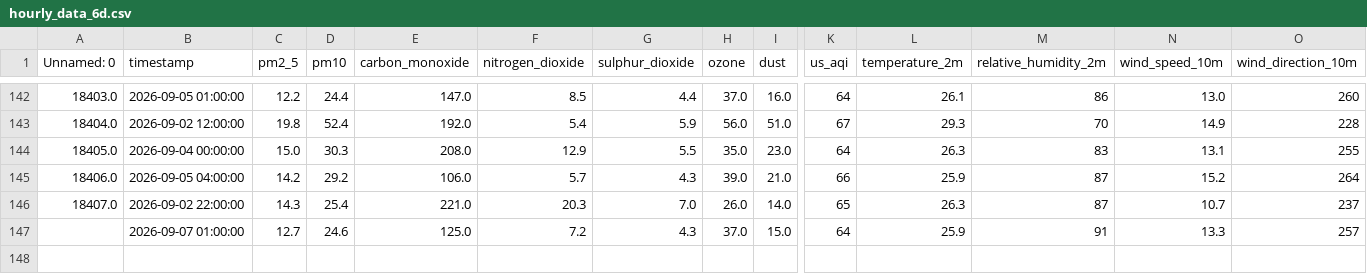
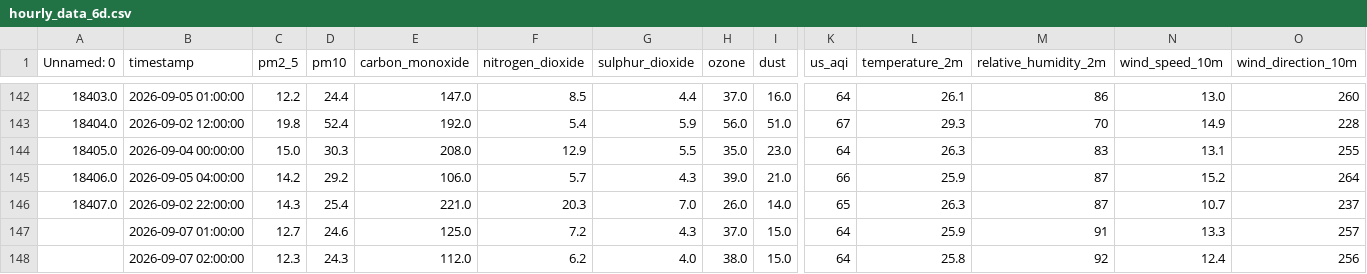
Before and after one commit to SyedAnasAzim/AQI-prediction, a CSV file: data/hourly_data_6d.csv, drawn as a sheet; only a part is shown, gaps mark what is left out; rows hold the shown columns only; the diff names each change by its address in the sheet, - before the commit and + after, or states it on an @@ line.

Commit message:
hourly data update: update data_6d.csv

```diff
--- a/data/hourly_data_6d.csv
+++ b/data/hourly_data_6d.csv
+row 148:  | 2026-09-07 02:00:00 | 12.3 | 24.3 | 112.0 | 6.2 | 4.0 | 38.0 | 15.0 | 64 | 25.8 | 92 | 12.4 | 256
```
